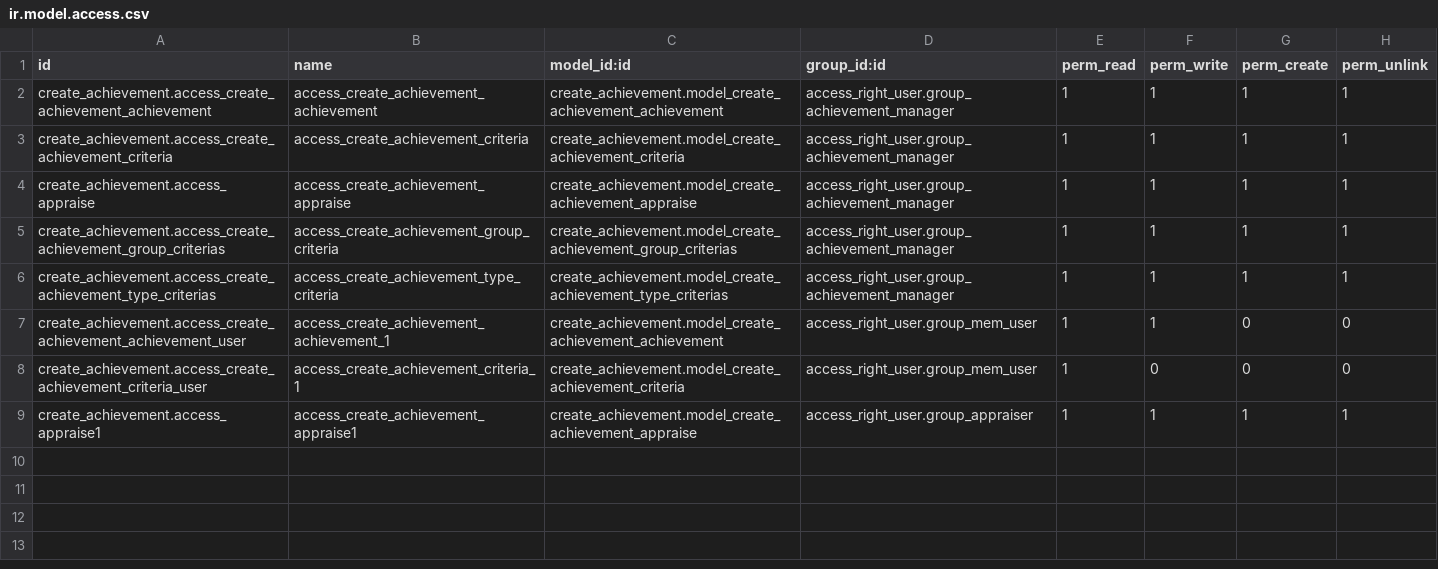
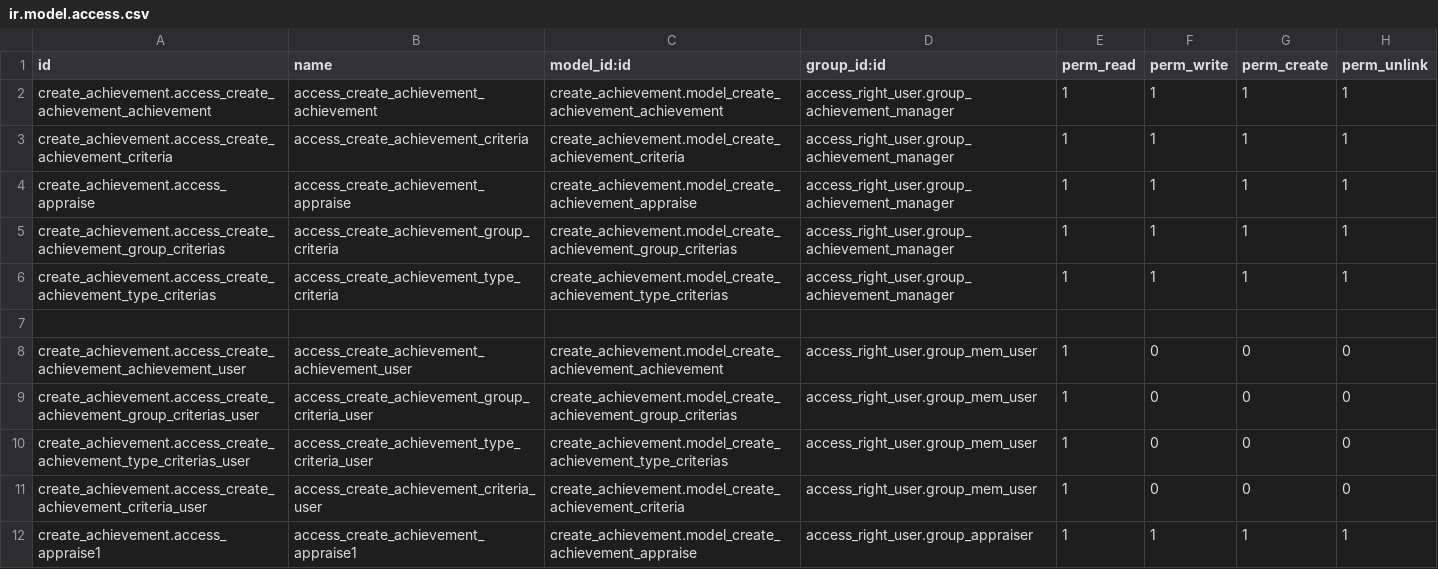
Before and after one commit to Huyshadow/achievement_manage_addons, a CSV file: create_achievement/security/ir.model.access.csv, drawn as a sheet.

Commit message:
7/11 fix user view

```diff
--- a/create_achievement/security/ir.model.access.csv
+++ b/create_achievement/security/ir.model.access.csv
@@ -6,4 +6,7 @@ create_achievement.access_create_achievement_group_criterias,access_create_achie
 create_achievement.access_create_achievement_type_criterias,access_create_achievement_type_criteria,create_achievement.model_create_achievement_type_criterias,access_right_user.group_achievement_manager,1,1,1,1
-create_achievement.access_create_achievement_achievement_user,access_create_achievement_achievement_1,create_achievement.model_create_achievement_achievement,access_right_user.group_mem_user,1,1,0,0
-create_achievement.access_create_achievement_criteria_user,access_create_achievement_criteria_1,create_achievement.model_create_achievement_criteria,access_right_user.group_mem_user,1,0,0,0
+
+create_achievement.access_create_achievement_achievement_user,access_create_achievement_achievement_user,create_achievement.model_create_achievement_achievement,access_right_user.group_mem_user,1,0,0,0
+create_achievement.access_create_achievement_group_criterias_user,access_create_achievement_group_criteria_user,create_achievement.model_create_achievement_group_criterias,access_right_user.group_mem_user,1,0,0,0
+create_achievement.access_create_achievement_type_criterias_user,access_create_achievement_type_criteria_user,create_achievement.model_create_achievement_type_criterias,access_right_user.group_mem_user,1,0,0,0
+create_achievement.access_create_achievement_criteria_user,access_create_achievement_criteria_user,create_achievement.model_create_achievement_criteria,access_right_user.group_mem_user,1,0,0,0
 create_achievement.access_appraise1,access_create_achievement_appraise1,create_achievement.model_create_achievement_appraise,access_right_user.group_appraiser,1,1,1,1
```
Also changed, not shown: 4 other files.
